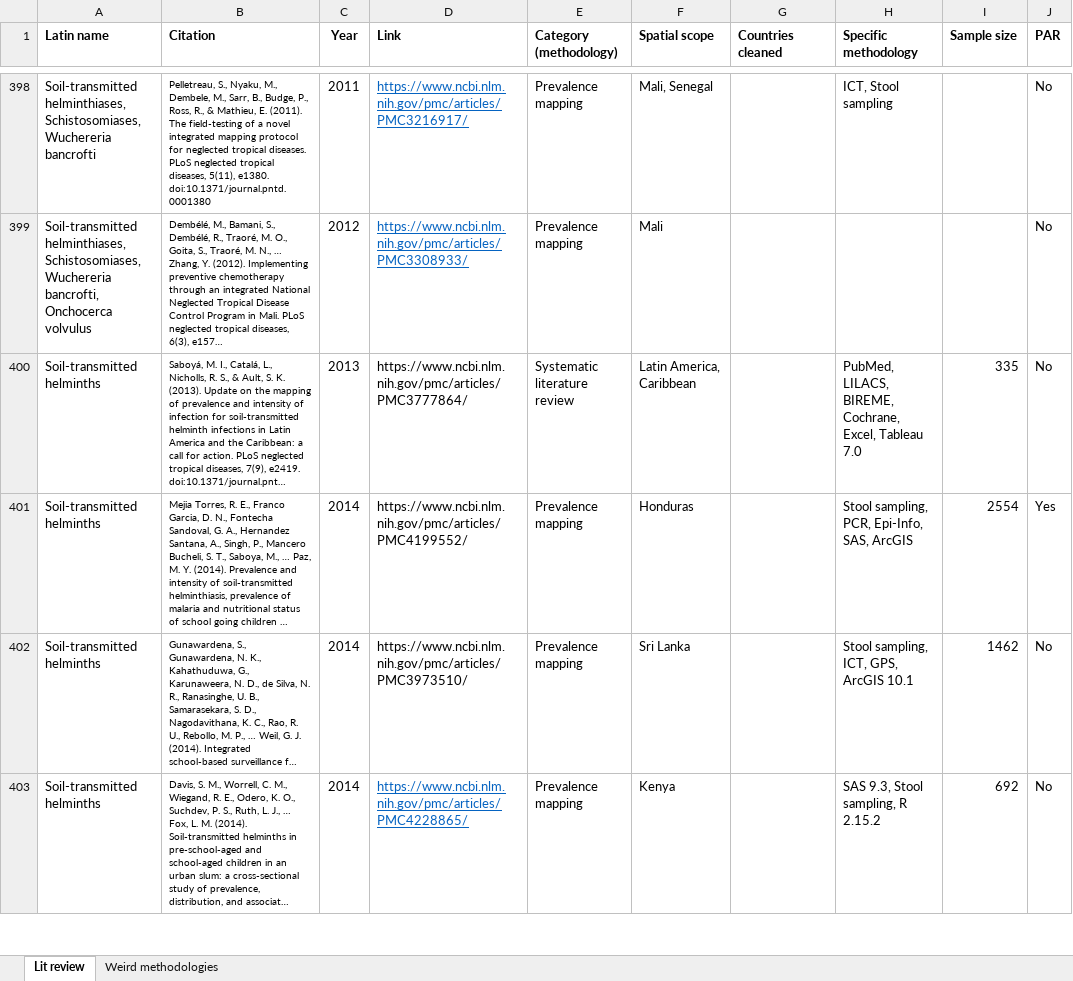
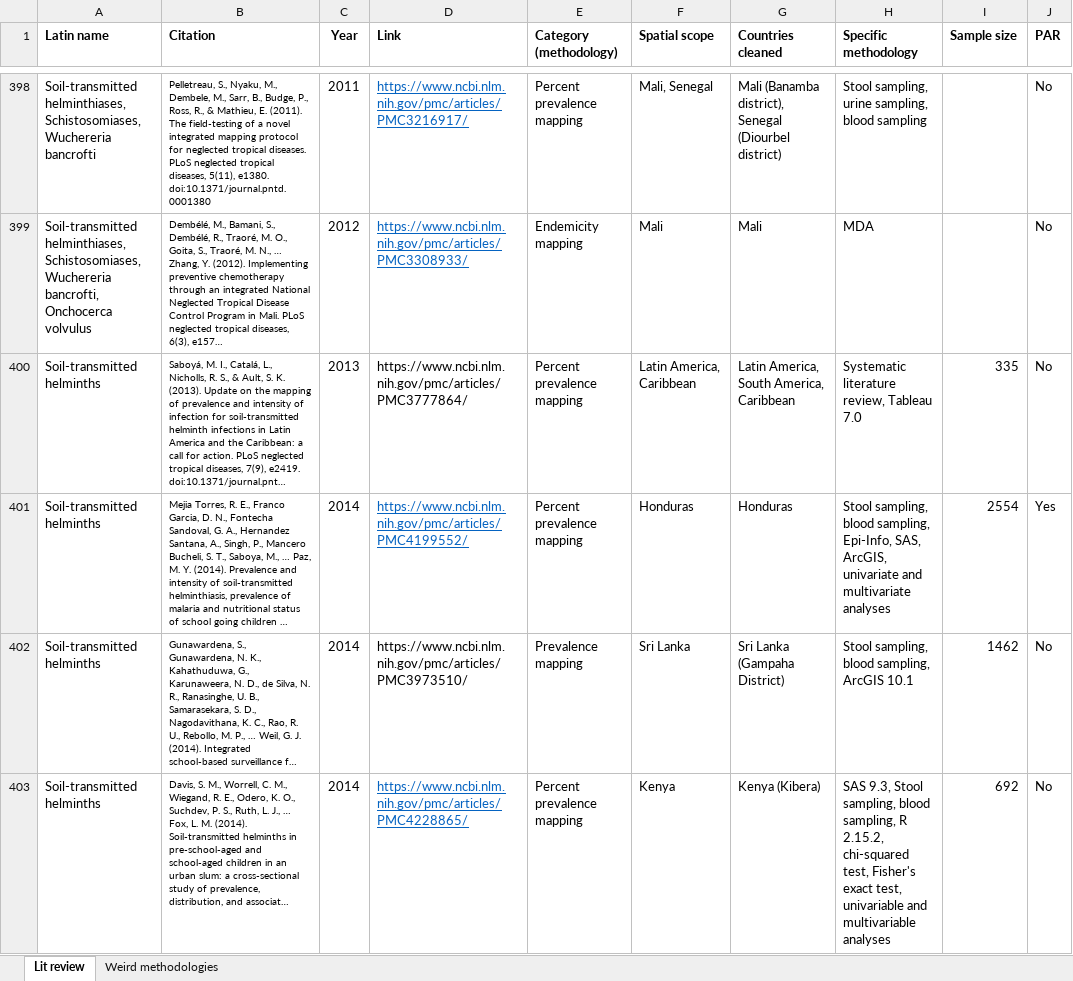
Before and after one commit to katieschluth/humanhelminths, an Excel workbook: lit review master COMBINED.xlsx, sheet Lit review, drawn as a sheet; only a part is shown, gaps mark what is left out; long unchanged cells end in …; values as stored, in another font and other column widths than the file's, no borders; the diff covers the shown part only; the diff names each change by its address in the sheet, - before the commit and + after, or states it on an @@ line.

```diff
--- a/lit review master COMBINED.xlsx (sheet Lit review)
+++ b/lit review master COMBINED.xlsx (sheet Lit review)
-E398 (Category (methodology)): Prevalence mapping
+E398 (Category (methodology)): Percent prevalence mapping
-G398 (Countries cleaned): (empty)
+G398 (Countries cleaned): Mali (Banamba district), Senegal (Diourbel district)
-H398 (Specific methodology): ICT, Stool sampling
+H398 (Specific methodology): Stool sampling, urine sampling, blood sampling
-E399 (Category (methodology)): Prevalence mapping
+E399 (Category (methodology)): Endemicity mapping
-G399 (Countries cleaned): (empty)
+G399 (Countries cleaned): Mali
-H399 (Specific methodology): (empty)
+H399 (Specific methodology): MDA
-E400 (Category (methodology)): Systematic literature review
+E400 (Category (methodology)): Percent prevalence mapping
-G400 (Countries cleaned): (empty)
+G400 (Countries cleaned): Latin America, South America, Caribbean
-H400 (Specific methodology): PubMed, LILACS, BIREME, Cochrane, Excel, Tableau 7.0
+H400 (Specific methodology): Systematic literature review, Tableau 7.0
@@ D401 underline: off → on, text colour: black → #0563C1 @@
-E401 (Category (methodology)): Prevalence mapping
+E401 (Category (methodology)): Percent prevalence mapping
-G401 (Countries cleaned): (empty)
+G401 (Countries cleaned): Honduras
-H401 (Specific methodology): Stool sampling, PCR, Epi-Info, SAS, ArcGIS
+H401 (Specific methodology): Stool sampling, blood sampling, Epi-Info, SAS, ArcGIS, univariate and multivariate analyses
-G402 (Countries cleaned): (empty)
+G402 (Countries cleaned): Sri Lanka (Gampaha District)
-H402 (Specific methodology): Stool sampling, ICT, GPS, ArcGIS 10.1
+H402 (Specific methodology): Stool sampling, blood sampling, ArcGIS 10.1
-E403 (Category (methodology)): Prevalence mapping
+E403 (Category (methodology)): Percent prevalence mapping
-G403 (Countries cleaned): (empty)
+G403 (Countries cleaned): Kenya (Kibera)
-H403 (Specific methodology): …Stool sampling, R 2.15.2
+H403 (Specific methodology): …Stool sampling, blood sampling, R 2.15.2, chi-squared test, Fisher's exact test, univariable and multivariable analyses
```
Also changed, not shown: 77 edited cells and cell formats elsewhere in this sheet, sheet Weird methodologies.
